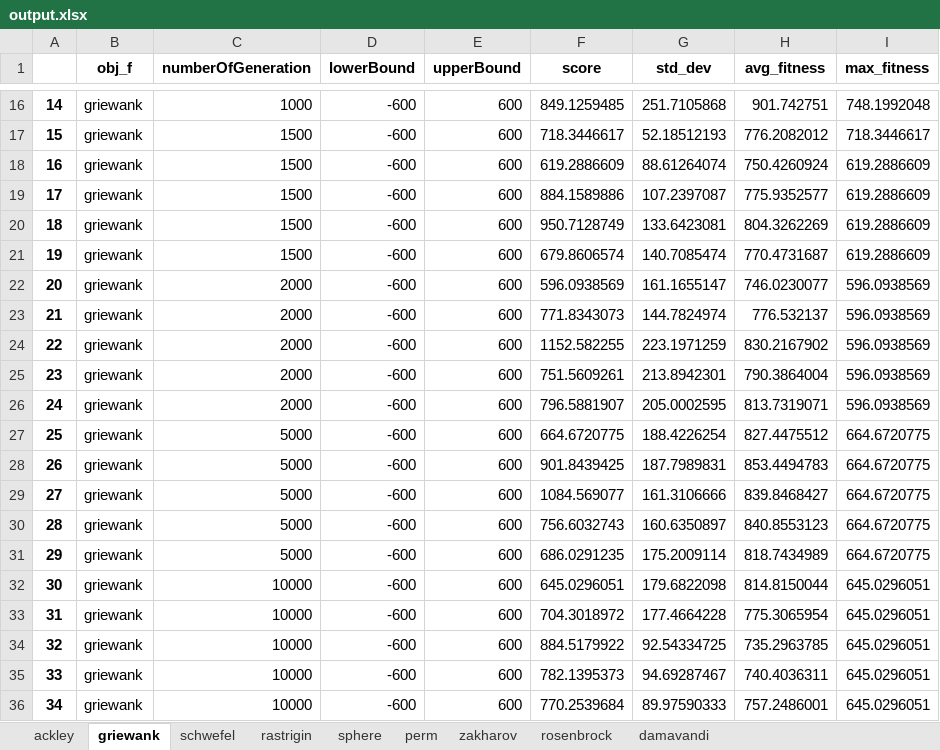
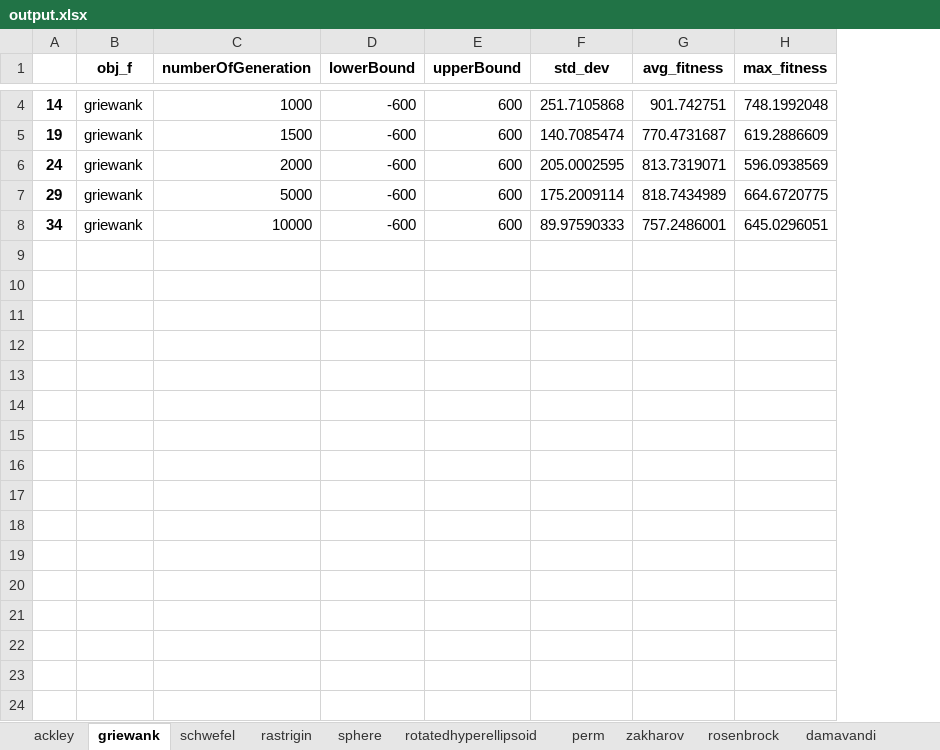
Before and after one commit to jollydogn/heuristicAlgorithms, an Excel workbook: HC/output.xlsx, sheet griewank, drawn as a sheet; only a part is shown, gaps mark what is left out; values as stored, in another font and other column widths than the file's, no borders; the diff covers the shown part only; the diff names each change by its address in the sheet, - before the commit and + after, or states it on an @@ line.

```diff
--- a/HC/output.xlsx (sheet griewank)
+++ b/HC/output.xlsx (sheet griewank)
+sheet tab: rotatedhyperellipsoid
-column F (score), row 16: 849.1259485; row 21: 679.8606574; row 26: 796.5881907; row 31: 686.0291235; row 36: 770.2539684
-row 17: 15 | griewank | 1500 | -600 | 600 | 718.3446617 | 52.18512193 | 776.2082012 | 718.3446617
-row 18: 16 | griewank | 1500 | -600 | 600 | 619.2886609 | 88.61264074 | 750.4260924 | 619.2886609
-row 19: 17 | griewank | 1500 | -600 | 600 | 884.1589886 | 107.2397087 | 775.9352577 | 619.2886609
-row 20: 18 | griewank | 1500 | -600 | 600 | 950.7128749 | 133.6423081 | 804.3262269 | 619.2886609
-row 22: 20 | griewank | 2000 | -600 | 600 | 596.0938569 | 161.1655147 | 746.0230077 | 596.0938569
-row 23: 21 | griewank | 2000 | -600 | 600 | 771.8343073 | 144.7824974 | 776.532137 | 596.0938569
-row 24: 22 | griewank | 2000 | -600 | 600 | 1152.582255 | 223.1971259 | 830.2167902 | 596.0938569
-row 25: 23 | griewank | 2000 | -600 | 600 | 751.5609261 | 213.8942301 | 790.3864004 | 596.0938569
-row 27: 25 | griewank | 5000 | -600 | 600 | 664.6720775 | 188.4226254 | 827.4475512 | 664.6720775
-row 28: 26 | griewank | 5000 | -600 | 600 | 901.8439425 | 187.7989831 | 853.4494783 | 664.6720775
-row 29: 27 | griewank | 5000 | -600 | 600 | 1084.569077 | 161.3106666 | 839.8468427 | 664.6720775
-row 30: 28 | griewank | 5000 | -600 | 600 | 756.6032743 | 160.6350897 | 840.8553123 | 664.6720775
-row 32: 30 | griewank | 10000 | -600 | 600 | 645.0296051 | 179.6822098 | 814.8150044 | 645.0296051
-row 33: 31 | griewank | 10000 | -600 | 600 | 704.3018972 | 177.4664228 | 775.3065954 | 645.0296051
-row 34: 32 | griewank | 10000 | -600 | 600 | 884.5179922 | 92.54334725 | 735.2963785 | 645.0296051
-row 35: 33 | griewank | 10000 | -600 | 600 | 782.1395373 | 94.69287467 | 740.4036311 | 645.0296051
```
Also changed, not shown: 12 removed rows elsewhere in this sheet, sheet ackley, sheet zakharov, sheet damavandi, sheet rosenbrock, sheet perm, sheet schwefel, 2 more sheets, 1 other file.
